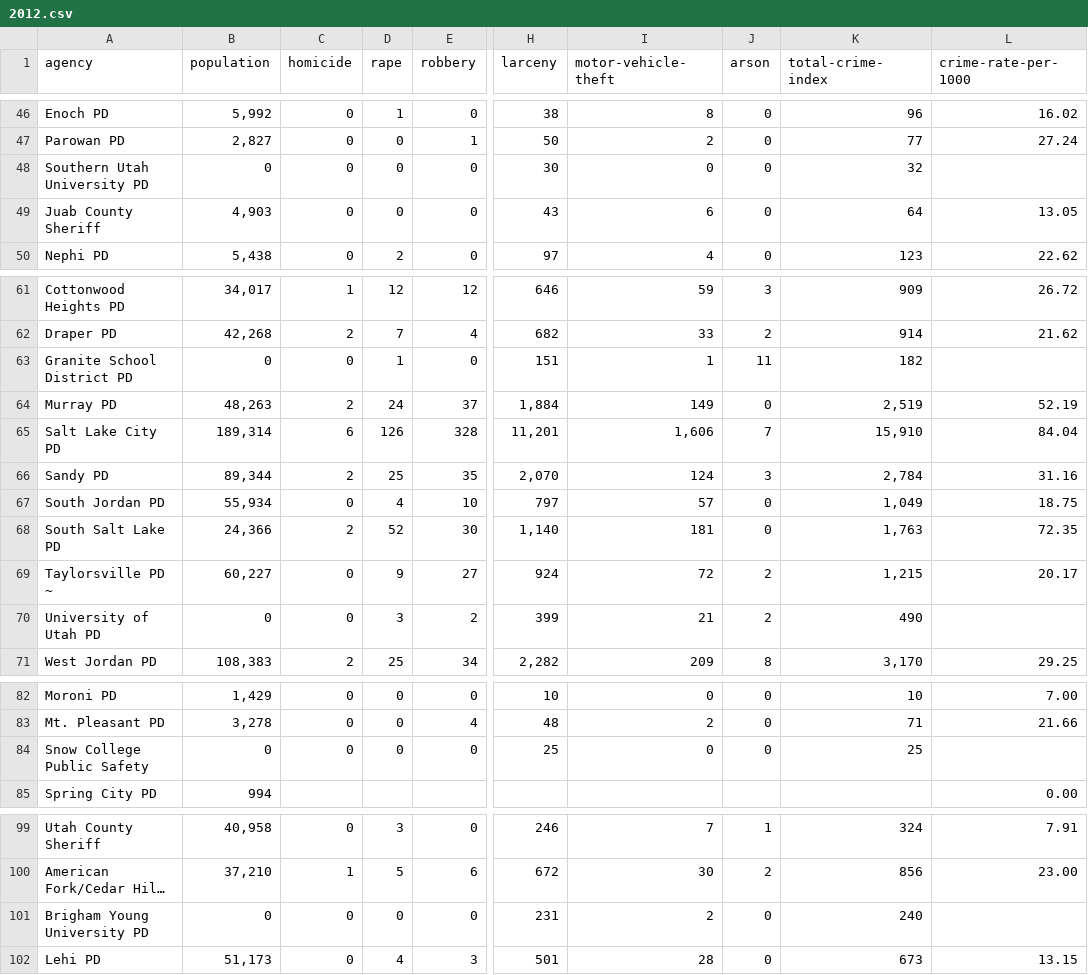
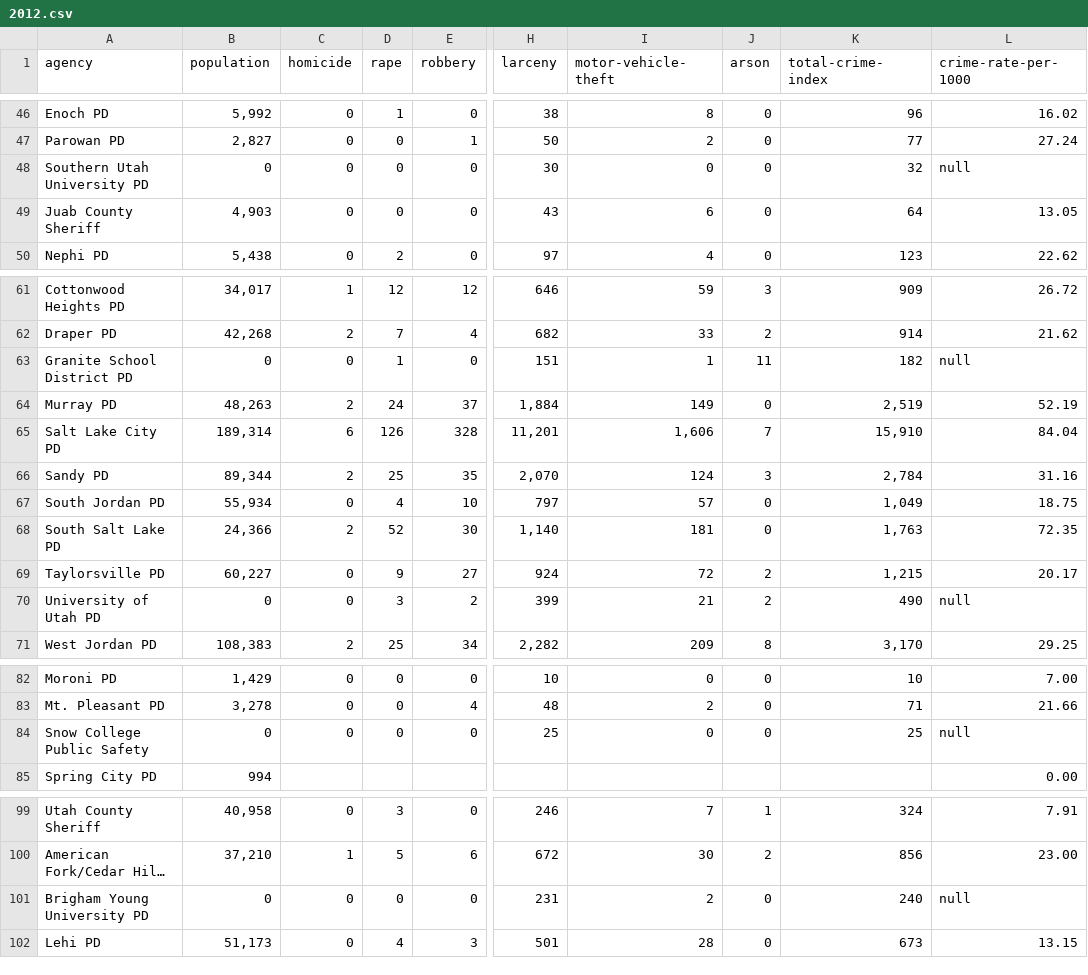
Before and after one commit to todrobbins/crime-stats-utah, a CSV file: data/index-crimes-by-agency/2012.csv, drawn as a sheet; only a part is shown, gaps mark what is left out; long unchanged cells end in …; the diff covers the shown part only; the diff names each change by its address in the sheet, - before the commit and + after, or states it on an @@ line.

```diff
--- a/data/index-crimes-by-agency/2012.csv
+++ b/data/index-crimes-by-agency/2012.csv
-L48 (crime-rate-per-1000): (empty)
+L48 (crime-rate-per-1000): null
-L63 (crime-rate-per-1000): (empty)
+L63 (crime-rate-per-1000): null
-A69 (agency): Taylorsville PD ~
+A69 (agency): Taylorsville PD
-L70 (crime-rate-per-1000): (empty)
+L70 (crime-rate-per-1000): null
-L84 (crime-rate-per-1000): (empty)
+L84 (crime-rate-per-1000): null
-L101 (crime-rate-per-1000): (empty)
+L101 (crime-rate-per-1000): null
```
Also changed, not shown: 12 edited cells elsewhere in this file.
